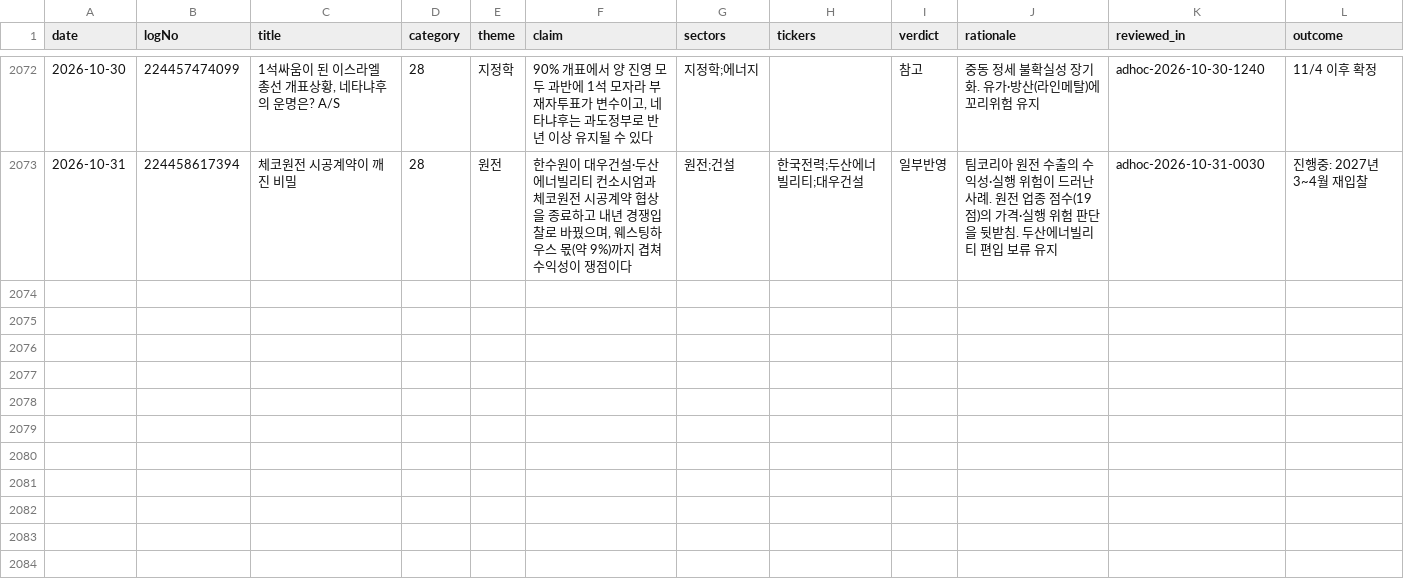
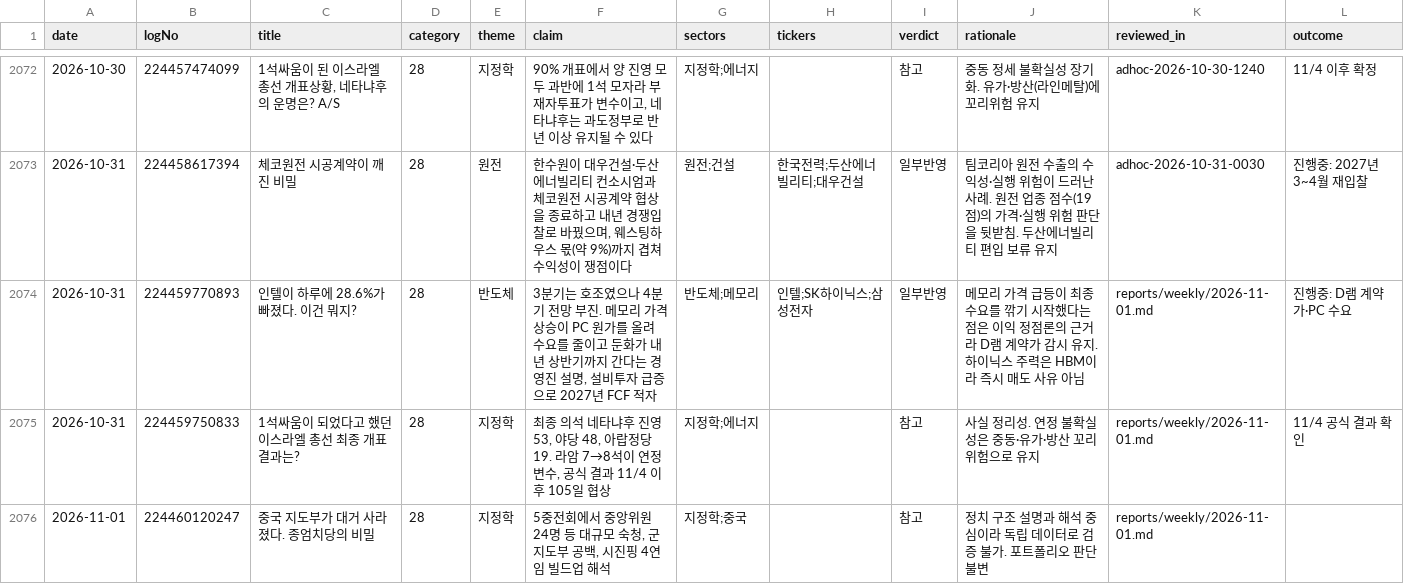
Before and after one commit to alephnull-hub/stock, a CSV file: data/blog_insights.csv, drawn as a sheet; only a part is shown, gaps mark what is left out; the diff names each change by its address in the sheet, - before the commit and + after, or states it on an @@ line.

```diff
--- a/data/blog_insights.csv
+++ b/data/blog_insights.csv
+row 2074: 2026-10-31 | 224459770893 | 인텔이 하루에 28.6%가 빠졌다. 이건 뭐지? | 28 | 반도체 | 3분기는 호조였으나 4분기 전망 부진. 메모리 가격 상승이 PC 원가를 올려 수요를 줄이고 둔화가 내년 상반기까지 간다는 경영진 설명, 설비투자 급증으로 2027년 FCF 적자 | 반도체;메모리 | 인텔;SK하이닉스;삼성전자 | 일부반영 | 메모리 가격 급등이 최종 수요를 깎기 시작했다는 점은 이익 정점론의 근거라 D램 계약가 감시 유지. 하이닉스 주력은 HBM이라 즉시 매도 사유 아님 | reports/weekly/2026-11-01.md | 진행중: D램 계약가·PC 수요
+row 2075: 2026-10-31 | 224459750833 | 1석싸움이 되었다고 했던 이스라엘 총선 최종 개표결과는? | 28 | 지정학 | 최종 의석 네타냐후 진영 53, 야당 48, 아랍정당 19. 라암 7→8석이 연정 변수, 공식 결과 11/4 이후 105일 협상 | 지정학;에너지 |  | 참고 | 사실 정리성. 연정 불확실성은 중동·유가·방산 꼬리위험으로 유지 | reports/weekly/2026-11-01.md | 11/4 공식 결과 확인
+row 2076: 2026-11-01 | 224460120247 | 중국 지도부가 대거 사라졌다. 종엄치당의 비밀 | 28 | 지정학 | 5중전회에서 중앙위원 24명 등 대규모 숙청, 군 지도부 공백, 시진핑 4연임 빌드업 해석 | 지정학;중국 |  | 참고 | 정치 구조 설명과 해석 중심이라 독립 데이터로 검증 불가. 포트폴리오 판단 불변 | reports/weekly/2026-11-01.md
```
Also changed, not shown: data/market_snapshot.csv, data/position_reviews.csv, 6 other files.
